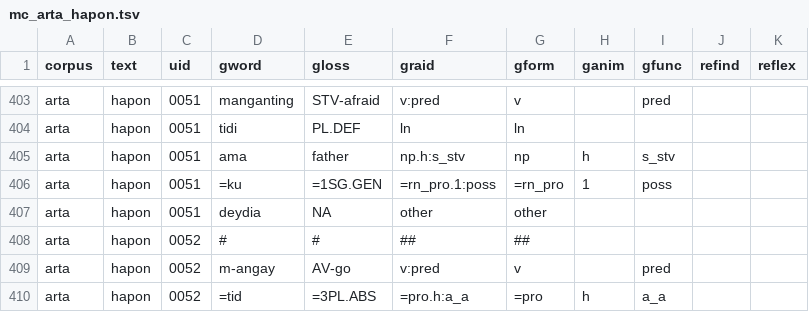
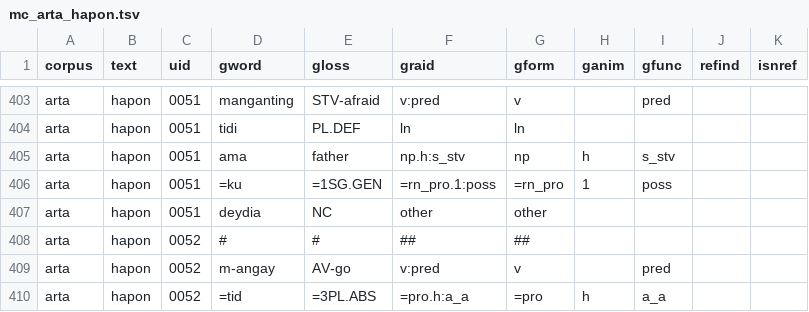
Before and after one commit to Multi-CAST/mcarta, a TSV file: cldf/media/mc_arta_hapon.tsv, drawn as a sheet; only a part is shown, gaps mark what is left out; the diff names each change by its address in the sheet, - before the commit and + after, or states it on an @@ line.

```diff
--- a/cldf/media/mc_arta_hapon.tsv
+++ b/cldf/media/mc_arta_hapon.tsv
-K1: reflex
+K1: isnref
-E407 (gloss): NA
+E407 (gloss): NC
```
Also changed, not shown: cldf/media/mc_arta_alisiya.tsv, cldf/media/mc_arta_arsenyo.tsv, 27 other files.
